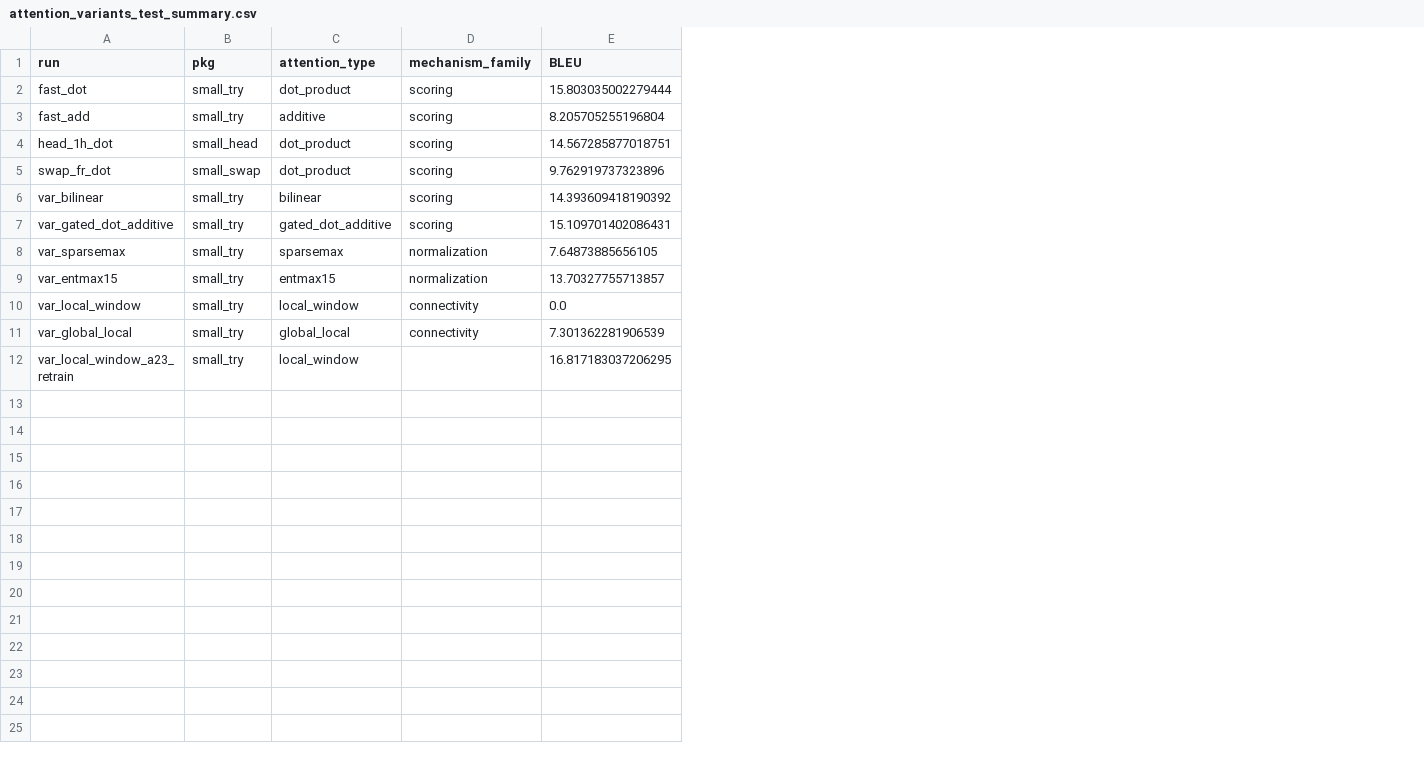
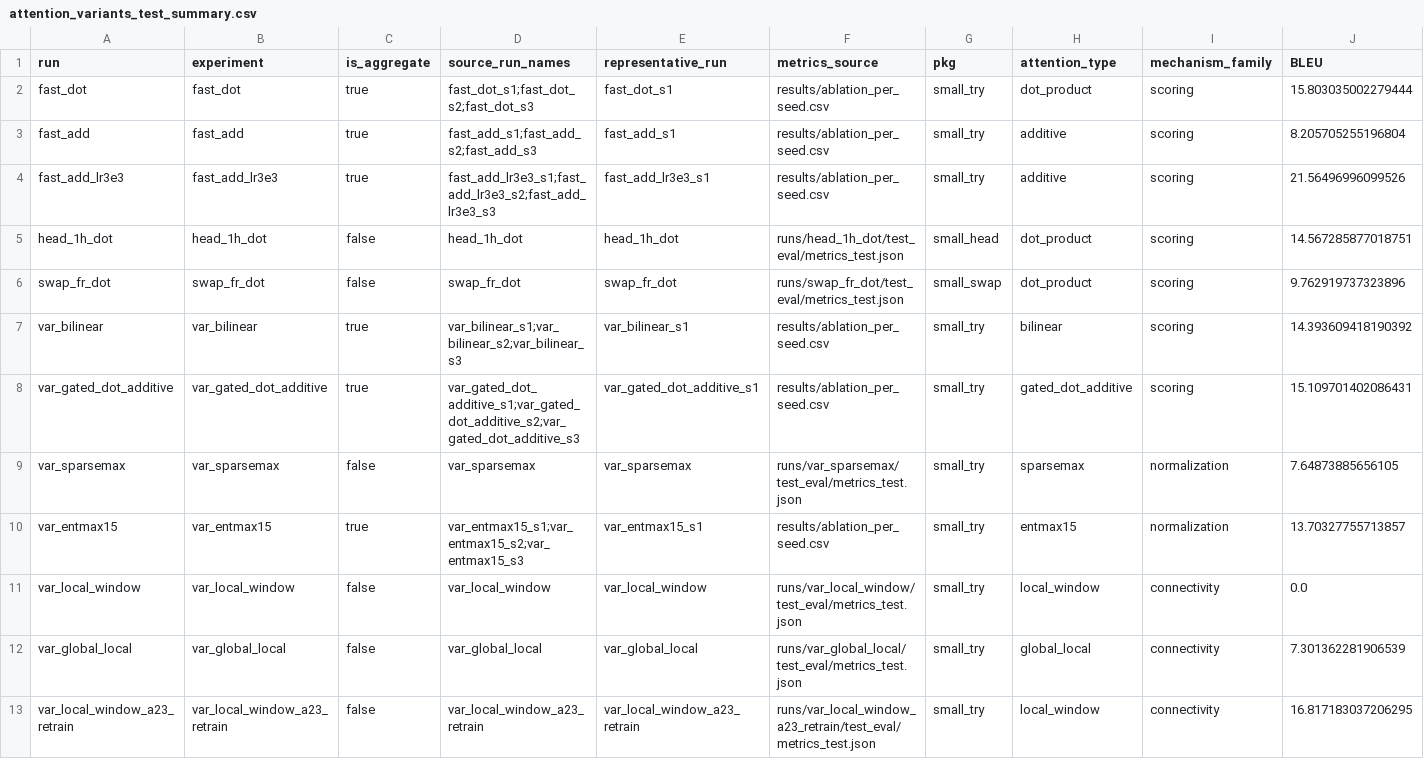
Before and after one commit to ZhiyunXu20/COMP390_Transformer, a CSV file: results/attention_variants_test_summary.csv, drawn as a sheet; only a part is shown; addresses are those after the commit; rows hold the shown columns only; the diff names each change by its address in the sheet, - before the commit and + after, or states it on an @@ line.

```diff
--- a/results/attention_variants_test_summary.csv
+++ b/results/attention_variants_test_summary.csv
+column B (experiment), rows 2-3: fast_dot | fast_add; rows 5-13: head_1h_dot | swap_fr_dot | var_bilinear | var_gated_dot_additive | var_sparsemax | var_entmax15 | var_local_window | var_global_local | var_local_window_a23_retrain
+column C (is_aggregate), rows 2-3: true | true; rows 5-13: false | false | true | true | false | true | false | false | false
+column D (source_run_names), rows 2-3: fast_dot_s1;fast_dot_s2;fast_dot_s3 | fast_add_s1;fast_add_s2;fast_add_s3; rows 5-13: head_1h_dot | swap_fr_dot | var_bilinear_s1;var_bilinear_s2;var_bilinear_s3 | var_gated_dot_additive_s1;var_gated_dot_additive_s2;var_gated_dot_additive_s3 | var_sparsemax | var_entmax15_s1;var_entmax15_s2;var_entmax15_s3 | var_local_window | var_global_local | var_local_window_a23_retrain
+column E (representative_run), rows 2-3: fast_dot_s1 | fast_add_s1; rows 5-13: head_1h_dot | swap_fr_dot | var_bilinear_s1 | var_gated_dot_additive_s1 | var_sparsemax | var_entmax15_s1 | var_local_window | var_global_local | var_local_window_a23_retrain
+column F (metrics_source), rows 2-3: results/ablation_per_seed.csv | results/ablation_per_seed.csv; rows 5-13: runs/head_1h_dot/test_eval/metrics_test.json | runs/swap_fr_dot/test_eval/metrics_test.json | results/ablation_per_seed.csv | results/ablation_per_seed.csv | runs/var_sparsemax/test_eval/metrics_test.json | results/ablation_per_seed.csv | runs/var_local_window/test_eval/metrics_test.json | runs/var_global_local/test_eval/metrics_test.json | runs/var_local_window_a23_retrain/test_eval/metrics_test.json
+row 4: fast_add_lr3e3 | fast_add_lr3e3 | true | fast_add_lr3e3_s1;fast_add_lr3e3_s2;fast_add_lr3e3_s3 | fast_add_lr3e3_s1 | results/ablation_per_seed.csv | small_try | additive | scoring | 21.56496996099526
-I13 (mechanism_family): (empty)
+I13 (mechanism_family): connectivity
```
Also changed, not shown: 6 other files.
